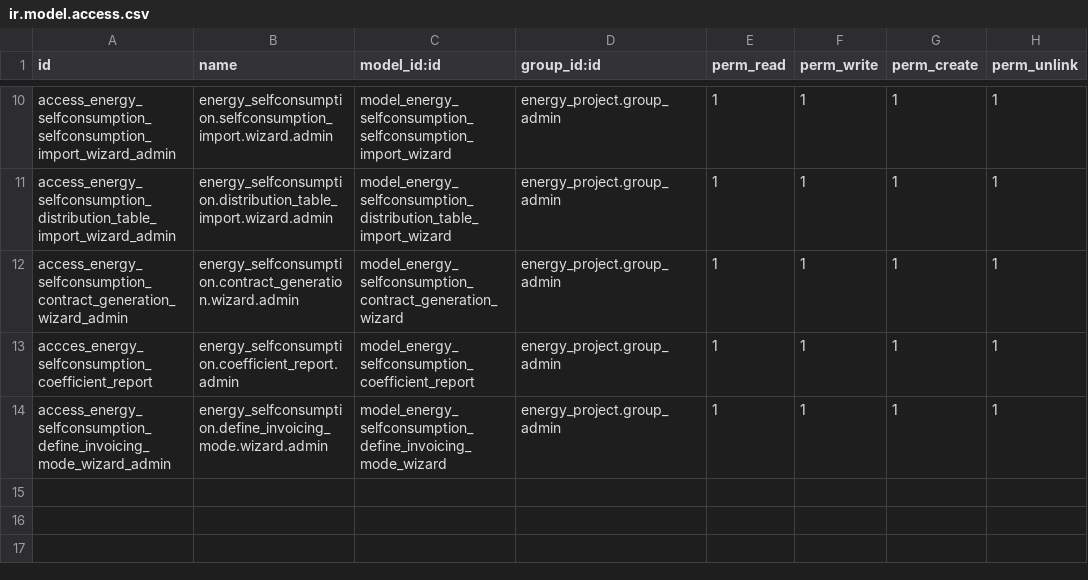
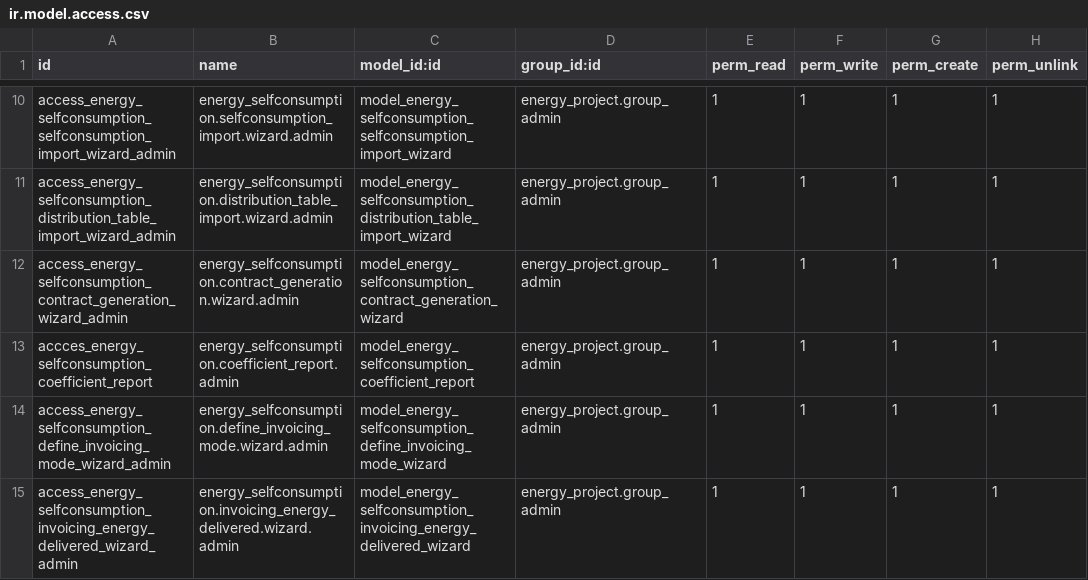
Before and after one commit to somcomunitats-coop/odoo-ec, a CSV file: energy_selfconsumption/security/ir.model.access.csv, drawn as a sheet; only a part is shown, gaps mark what is left out.

Commit message:
[IMP] energy_selfconsumption: update model access

```diff
--- a/energy_selfconsumption/security/ir.model.access.csv
+++ b/energy_selfconsumption/security/ir.model.access.csv
@@ -14 +14,2 @@ accces_energy_selfconsumption_coefficient_report,energy_selfconsumption.coeffici
 access_energy_selfconsumption_define_invoicing_mode_wizard_admin,energy_selfconsumption.define_invoicing_mode.wizard.admin,model_energy_selfconsumption_define_invoicing_mode_wizard,energy_project.group_admin,1,1,1,1
+access_energy_selfconsumption_invoicing_energy_delivered_wizard_admin,energy_selfconsumption.invoicing_energy_delivered.wizard.admin,model_energy_selfconsumption_invoicing_energy_delivered_wizard,energy_project.group_admin,1,1,1,1
```
